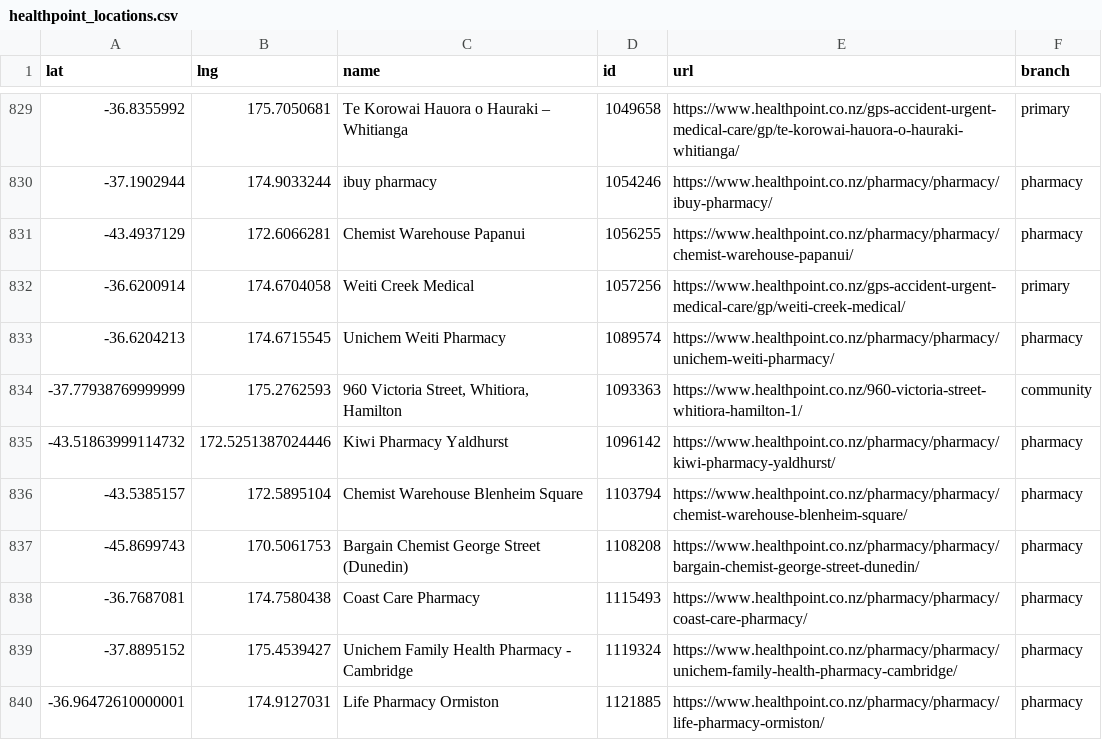
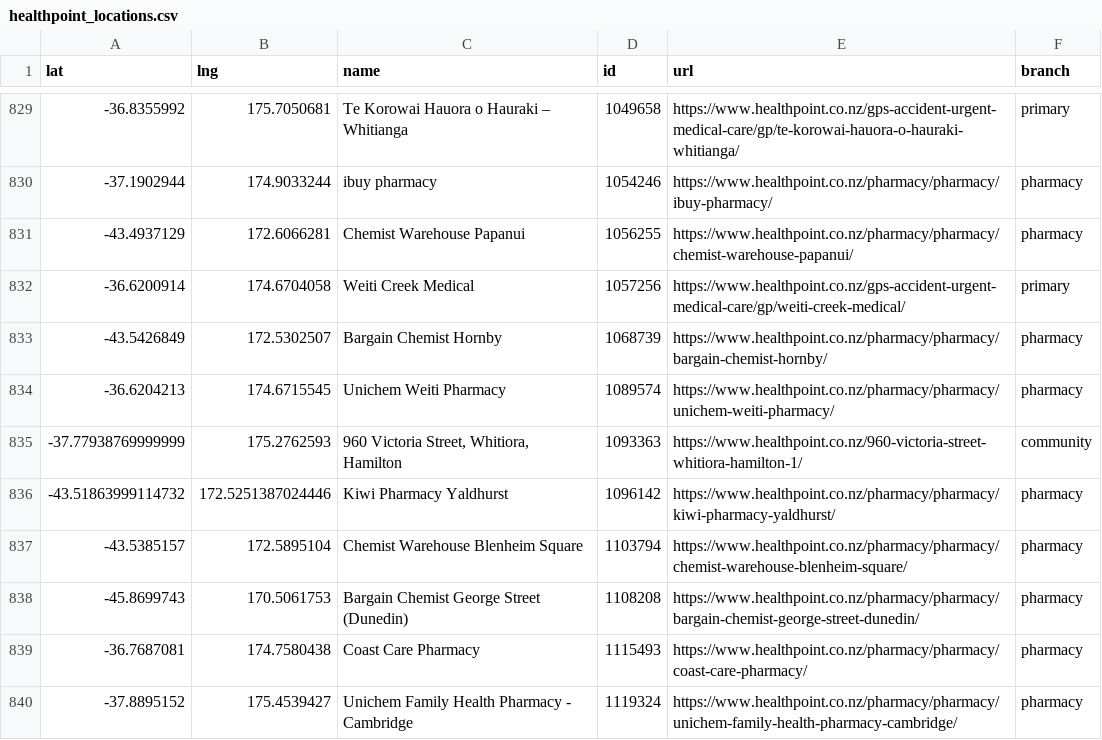
Before and after one commit to UoA-eResearch/nz-covid19-data-auto, a CSV file: vaccinations/healthpoint_locations.csv, drawn as a sheet; only a part is shown, gaps mark what is left out; the shorter side is filled out with more unchanged rows.

```diff
--- a/vaccinations/healthpoint_locations.csv
+++ b/vaccinations/healthpoint_locations.csv
@@ -832,2 +832,3 @@ lat,lng,name,id,url,branch
 -36.6200914,174.6704058,Weiti Creek Medical,1057256,https://www.healthpoint.co.nz/gps-accident-urgent-medical-care/gp/weiti-creek-medical/,primary
+-43.5426849,172.5302507,Bargain Chemist Hornby,1068739,https://www.healthpoint.co.nz/pharmacy/pharmacy/bargain-chemist-hornby/,pharmacy
 -36.6204213,174.6715545,Unichem Weiti Pharmacy,1089574,https://www.healthpoint.co.nz/pharmacy/pharmacy/unichem-weiti-pharmacy/,pharmacy
```
Also changed, not shown: 1 other file.
